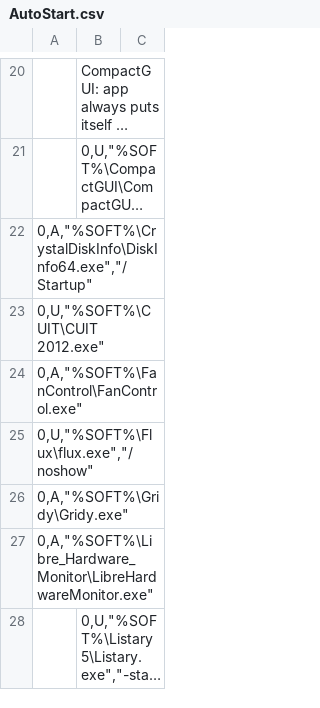
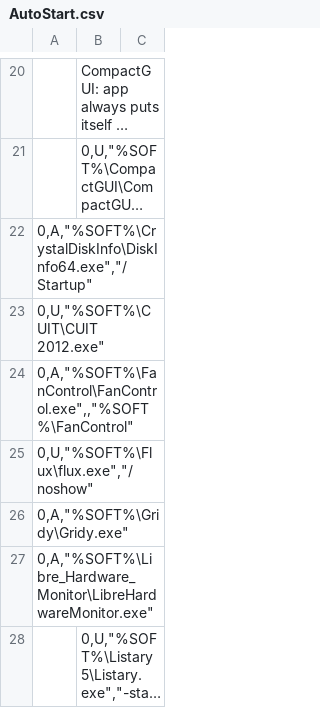
Before and after one commit to kyklish/AutoHotkeyScripts, a CSV file: AutoStart.csv, drawn as a sheet; only a part is shown, gaps mark what is left out; long unchanged cells end in ….

Commit message:
AutoStart.csv - fix FanControl

```diff
--- a/AutoStart.csv
+++ b/AutoStart.csv
@@ -25,3 +25,3 @@
   0,U,"%SOFT%\CUIT\CUIT 2012.exe"
-  0,A,"%SOFT%\FanControl\FanControl.exe"
+  0,A,"%SOFT%\FanControl\FanControl.exe",,"%SOFT%\FanControl"
   0,U,"%SOFT%\Flux\flux.exe","/noshow"
```
